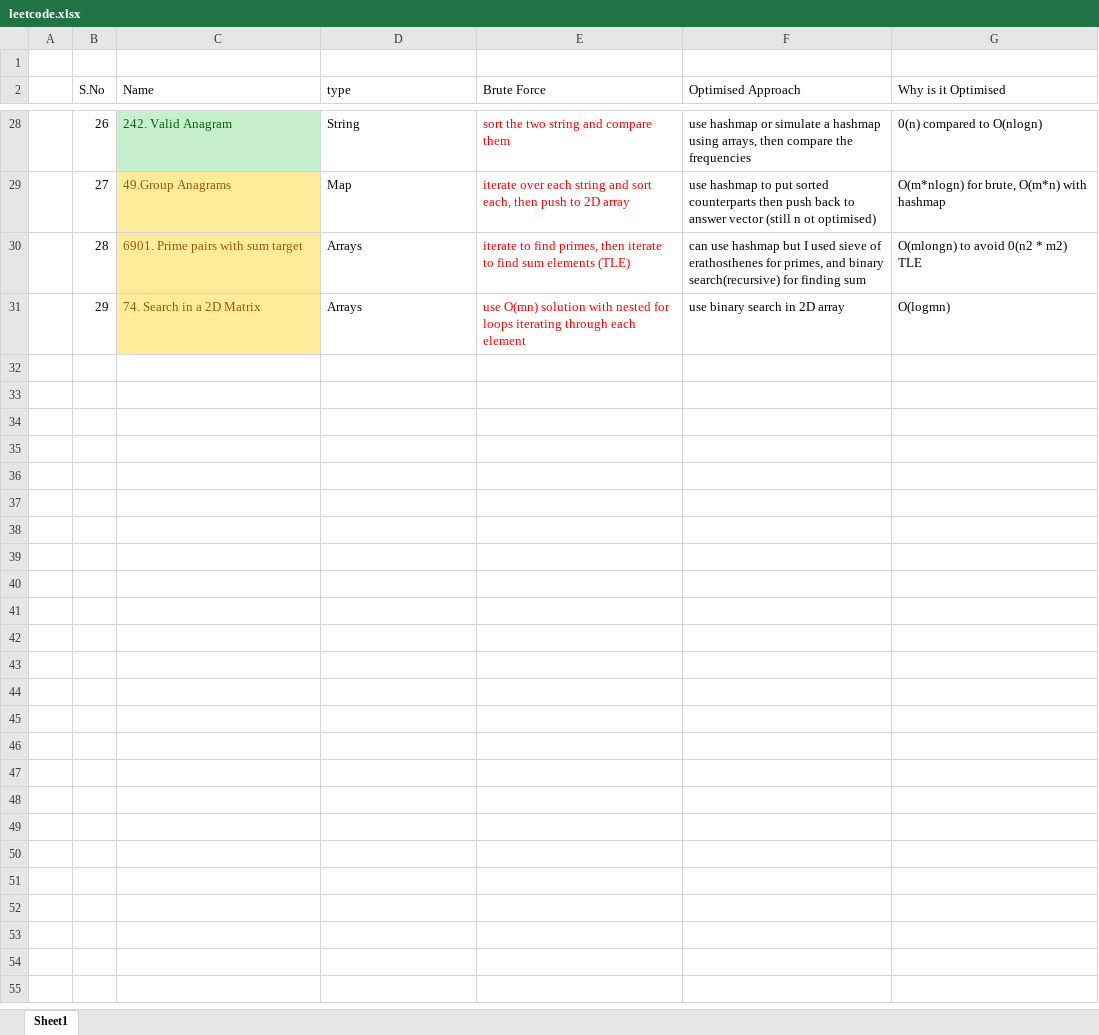
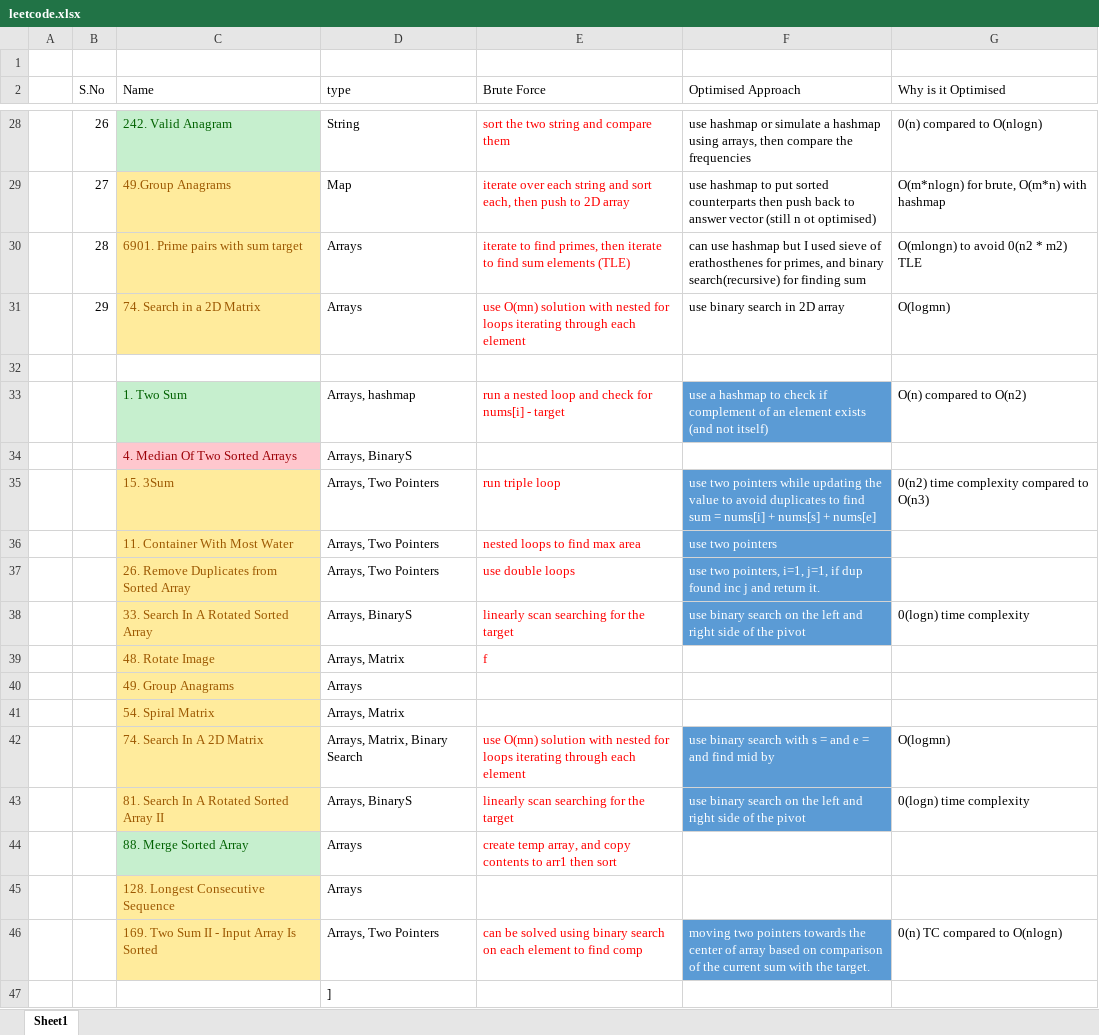
Before and after one commit to tabishnaqvi1311/DS-Algo, an Excel workbook: leetcode.xlsx, sheet Sheet1, drawn as a sheet; only a part is shown, gaps mark what is left out; values as stored, in another font and other column widths than the file's, no borders; the diff names each change by its address in the sheet, - before the commit and + after, or states it on an @@ line.

```diff
--- a/leetcode.xlsx (sheet Sheet1)
+++ b/leetcode.xlsx (sheet Sheet1)
+row 32: (empty)
+row 33:  |  | 1. Two Sum | Arrays, hashmap | run a nested loop and check for nums[i] - target | use a hashmap to check if complement of an element exists (and not itself) | O(n) compared to O(n2)
+row 34:  |  | 4. Median Of Two Sorted Arrays | Arrays, BinaryS
+row 35:  |  | 15. 3Sum | Arrays, Two Pointers | run triple loop | use two pointers while updating the value to avoid duplicates to find sum = nums[i] + nums[s] + nums[e] | 0(n2) time complexity compared to O(n3)
+row 36:  |  | 11. Container With Most Water | Arrays, Two Pointers | nested loops to find max area | use two pointers
+row 37:  |  | 26. Remove Duplicates from Sorted Array | Arrays, Two Pointers | use double loops | use two pointers, i=1, j=1, if dup found inc j and return it.
+row 38:  |  | 33. Search In A Rotated Sorted Array | Arrays, BinaryS | linearly scan searching for the target | use binary search on the left and right side of the pivot | 0(logn) time complexity
+row 39:  |  | 48. Rotate Image | Arrays, Matrix | f
+row 40:  |  | 49. Group Anagrams | Arrays
+row 41:  |  | 54. Spiral Matrix | Arrays, Matrix
+row 42:  |  | 74. Search In A 2D Matrix | Arrays, Matrix, Binary Search | use O(mn) solution with nested for loops iterating through each element | use binary search with s = and e = and find mid by | O(logmn)
+row 43:  |  | 81. Search In A Rotated Sorted Array II | Arrays, BinaryS | linearly scan searching for the target | use binary search on the left and right side of the pivot | 0(logn) time complexity
+row 44:  |  | 88. Merge Sorted Array | Arrays | create temp array, and copy contents to arr1 then sort
+row 45:  |  | 128. Longest Consecutive Sequence | Arrays
+row 46:  |  | 169. Two Sum II - Input Array Is Sorted | Arrays, Two Pointers | can be solved using binary search on each element to find comp | moving two pointers towards the center of array based on comparison of the current sum with the target. | 0(n) TC compared to O(nlogn)
+row 47:  |  |  | ]
```
Also changed, not shown: 57 other files.
